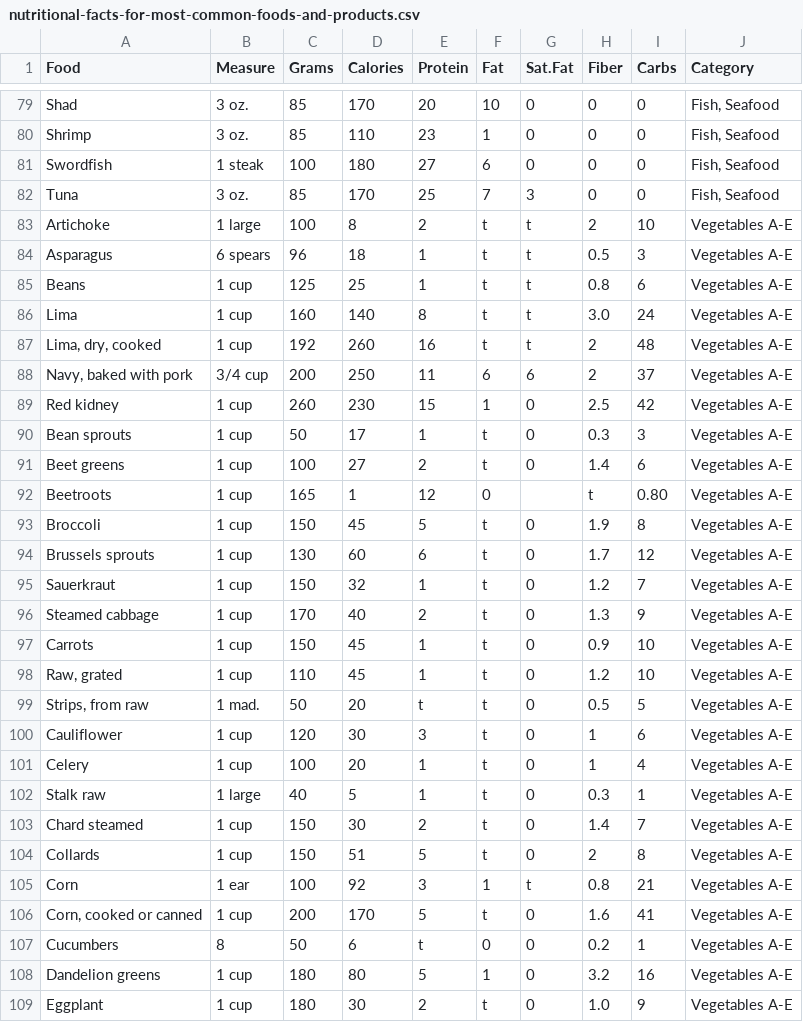
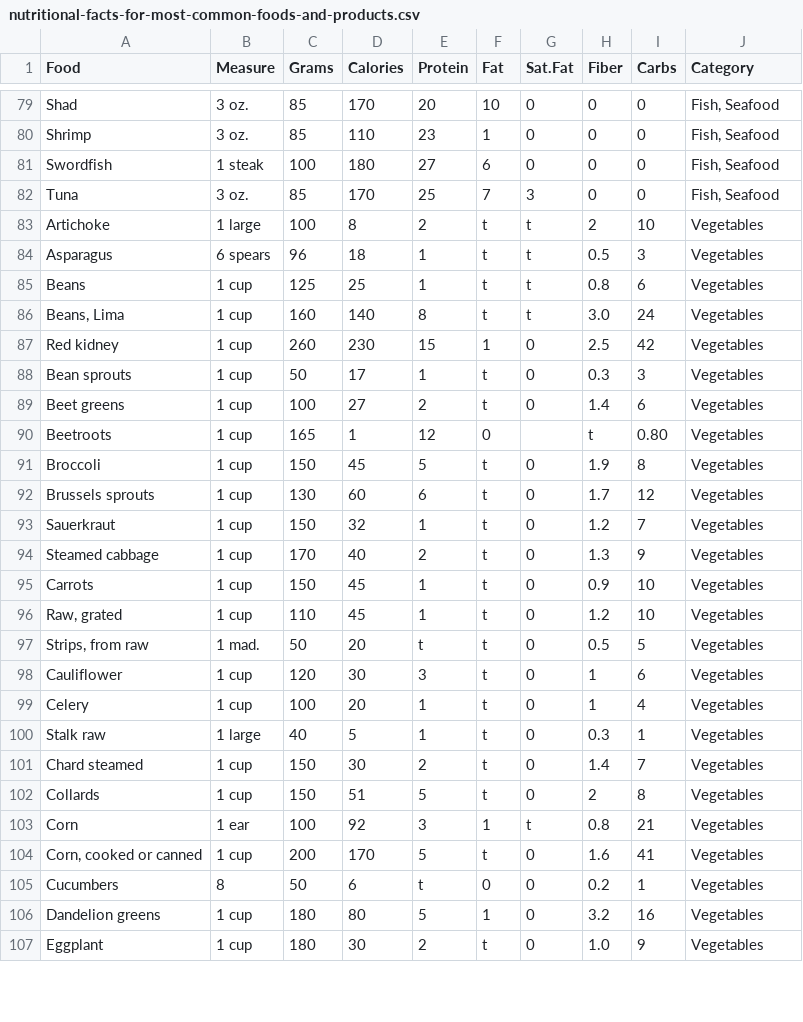
Before and after one commit to molinari135/food-recommender-system, a CSV file: data/raw/nutritional-facts-for-most-common-foods-and-products.csv, drawn as a sheet; only a part is shown, gaps mark what is left out; the diff covers the shown part only.

```diff
--- a/data/raw/nutritional-facts-for-most-common-foods-and-products.csv
+++ b/data/raw/nutritional-facts-for-most-common-foods-and-products.csv
@@ -82,28 +82,26 @@ Swordfish,1 steak,100,180,27,6,0,0,0,"Fish, Seafood"
 Tuna,3 oz.,85,170,25,7,3,0,0,"Fish, Seafood"
-Artichoke,1 large,100,8,2,t,t,2,10,Vegetables A-E
-Asparagus,6 spears,96,18,1,t,t,0.5,3,Vegetables A-E
-Beans,1 cup,125,25,1,t,t,0.8,6,Vegetables A-E
-Lima,1 cup,160,140,8,t,t,3.0,24,Vegetables A-E
-"Lima, dry, cooked",1 cup,192,260,16,t,t,2,48,Vegetables A-E
-"Navy, baked with pork",3/4 cup,200,250,11,6,6,2,37,Vegetables A-E
-Red kidney,1 cup,260,230,15,1,0,2.5,42,Vegetables A-E
-Bean sprouts,1 cup,50,17,1,t,0,0.3,3,Vegetables A-E
-Beet greens,1 cup,100,27,2,t,0,1.4,6,Vegetables A-E
-Beetroots,1 cup,165,1,12,0,,t,0.80,Vegetables A-E
-Broccoli,1 cup,150,45,5,t,0,1.9,8,Vegetables A-E
-Brussels sprouts,1 cup,130,60,6,t,0,1.7,12,Vegetables A-E
-Sauerkraut,1 cup,150,32,1,t,0,1.2,7,Vegetables A-E
-Steamed cabbage,1 cup,170,40,2,t,0,1.3,9,Vegetables A-E
-Carrots,1 cup,150,45,1,t,0,0.9,10,Vegetables A-E
-"Raw, grated",1 cup,110,45,1,t,0,1.2,10,Vegetables A-E
-"Strips, from raw",1 mad.,50,20,t,t,0,0.5,5,Vegetables A-E
-Cauliflower,1 cup,120,30,3,t,0,1,6,Vegetables A-E
-Celery,1 cup,100,20,1,t,0,1,4,Vegetables A-E
-Stalk raw,1 large,40,5,1,t,0,0.3,1,Vegetables A-E
-Chard steamed,1 cup,150,30,2,t,0,1.4,7,Vegetables A-E
-Collards,1 cup,150,51,5,t,0,2,8,Vegetables A-E
-Corn,1 ear,100,92,3,1,t,0.8,21,Vegetables A-E
-"Corn, cooked or canned",1 cup,200,170,5,t,0,1.6,41,Vegetables A-E
-Cucumbers,8,50,6,t,0,0,0.2,1,Vegetables A-E
-Dandelion greens,1 cup,180,80,5,1,0,3.2,16,Vegetables A-E
-Eggplant,1 cup,180,30,2,t,0,1.0,9,Vegetables A-E
+Artichoke,1 large,100,8,2,t,t,2,10,Vegetables
+Asparagus,6 spears,96,18,1,t,t,0.5,3,Vegetables
+Beans,1 cup,125,25,1,t,t,0.8,6,Vegetables
+"Beans, Lima",1 cup,160,140,8,t,t,3.0,24,Vegetables
+Red kidney,1 cup,260,230,15,1,0,2.5,42,Vegetables
+Bean sprouts,1 cup,50,17,1,t,0,0.3,3,Vegetables
+Beet greens,1 cup,100,27,2,t,0,1.4,6,Vegetables
+Beetroots,1 cup,165,1,12,0,,t,0.80,Vegetables
+Broccoli,1 cup,150,45,5,t,0,1.9,8,Vegetables
+Brussels sprouts,1 cup,130,60,6,t,0,1.7,12,Vegetables
+Sauerkraut,1 cup,150,32,1,t,0,1.2,7,Vegetables
+Steamed cabbage,1 cup,170,40,2,t,0,1.3,9,Vegetables
+Carrots,1 cup,150,45,1,t,0,0.9,10,Vegetables
+"Raw, grated",1 cup,110,45,1,t,0,1.2,10,Vegetables
+"Strips, from raw",1 mad.,50,20,t,t,0,0.5,5,Vegetables
+Cauliflower,1 cup,120,30,3,t,0,1,6,Vegetables
+Celery,1 cup,100,20,1,t,0,1,4,Vegetables
+Stalk raw,1 large,40,5,1,t,0,0.3,1,Vegetables
+Chard steamed,1 cup,150,30,2,t,0,1.4,7,Vegetables
+Collards,1 cup,150,51,5,t,0,2,8,Vegetables
+Corn,1 ear,100,92,3,1,t,0.8,21,Vegetables
+"Corn, cooked or canned",1 cup,200,170,5,t,0,1.6,41,Vegetables
+Cucumbers,8,50,6,t,0,0,0.2,1,Vegetables
+Dandelion greens,1 cup,180,80,5,1,0,3.2,16,Vegetables
+Eggplant,1 cup,180,30,2,t,0,1.0,9,Vegetables
```
Also changed, not shown: 101 edited cells elsewhere in this file, 3 other files.
